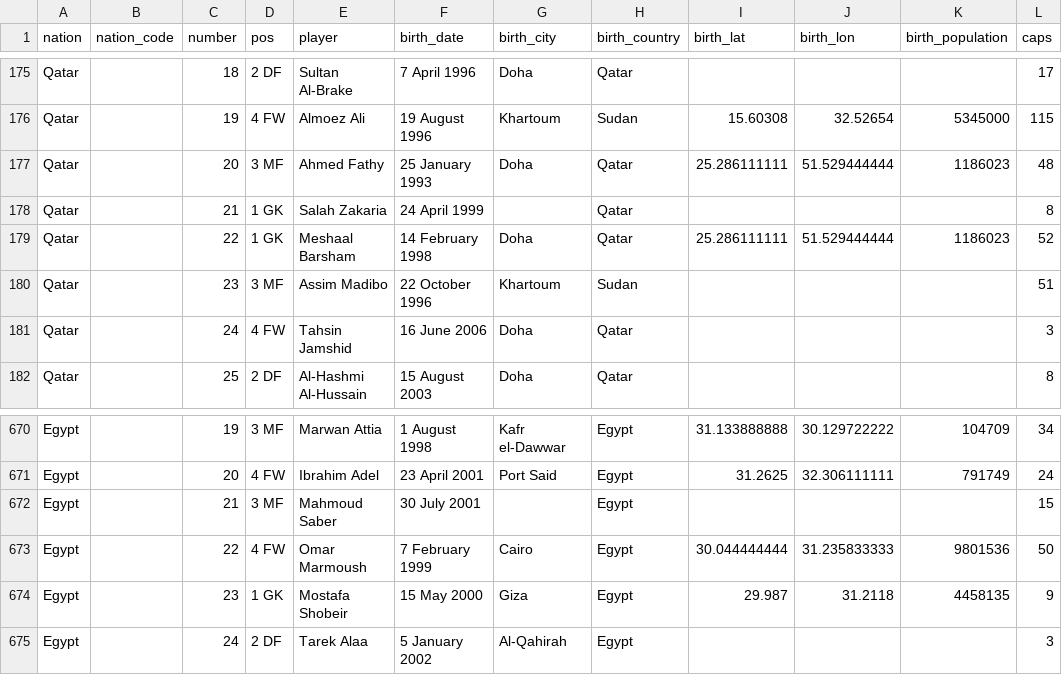
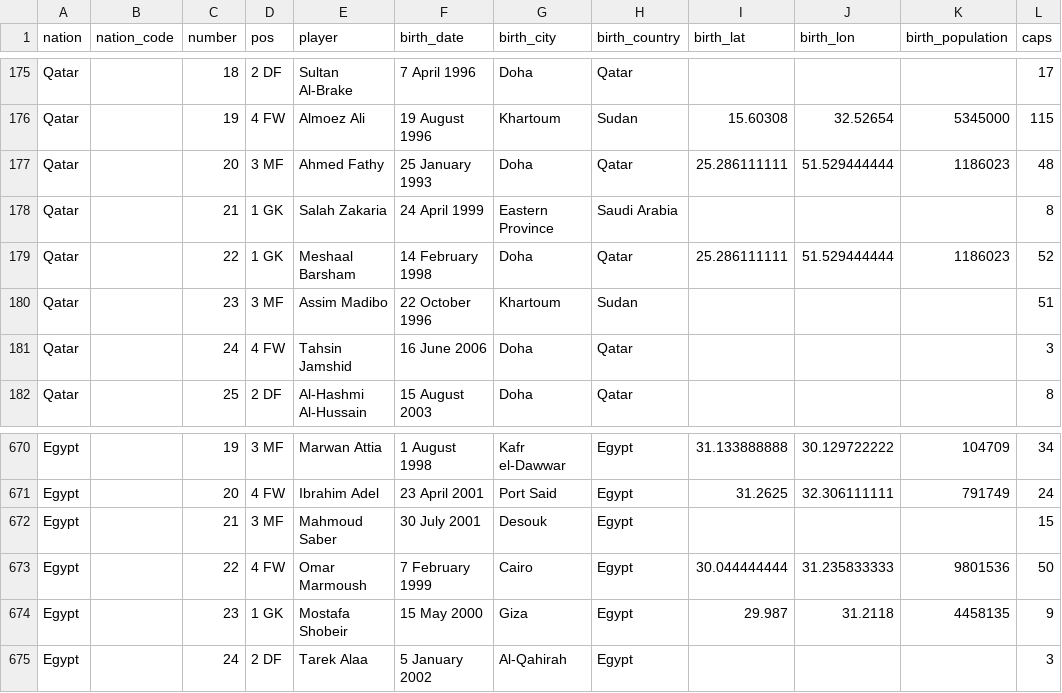
Before and after one commit to born-in-plays-for/mundial-build, a CSV file: pipeline/wc2026_players.csv, drawn as a sheet; only a part is shown, gaps mark what is left out; the diff names each change by its address in the sheet, - before the commit and + after, or states it on an @@ line.

```diff
--- a/pipeline/wc2026_players.csv
+++ b/pipeline/wc2026_players.csv
-G178 (birth_city): (empty)
+G178 (birth_city): Eastern Province
-H178 (birth_country): Qatar
+H178 (birth_country): Saudi Arabia
-G672 (birth_city): (empty)
+G672 (birth_city): Desouk
```
Also changed, not shown: 4 other files.
